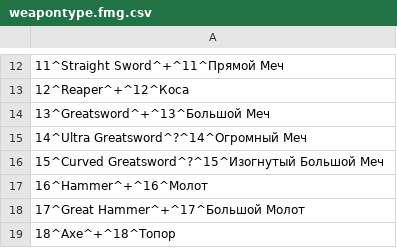
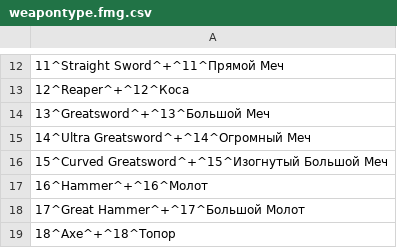
Before and after one commit to Exsodium/ds2-ru-localization, a CSV file: runglish_csv_text/text/runglish/weapontype.fmg.csv, drawn as a sheet; only a part is shown, gaps mark what is left out; the diff names each change by its address in the sheet, - before the commit and + after, or states it on an @@ line.

```diff
--- a/runglish_csv_text/text/runglish/weapontype.fmg.csv
+++ b/runglish_csv_text/text/runglish/weapontype.fmg.csv
-A15: 14^Ultra Greatsword^?^14^Огромный Меч
+A15: 14^Ultra Greatsword^+^14^Огромный Меч
-A16: 15^Curved Greatsword^?^15^Изогнутый Большой Меч
+A16: 15^Curved Greatsword^+^15^Изогнутый Большой Меч
```
Also changed, not shown: runglish_csv_text/text/runglish/titleflow.fmg.csv, runglish_csv_text/text/runglish/titlemenu.fmg.csv.
